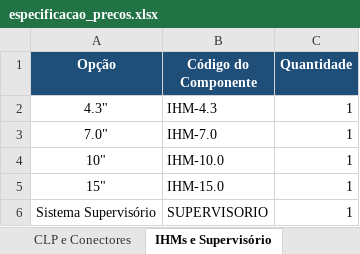
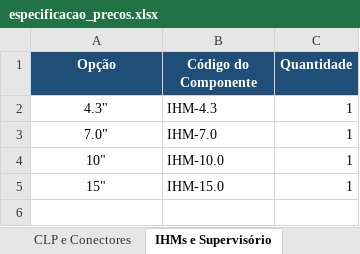
Before and after one commit to victorhugomota/Teste_Site_El-trica_3D_Or-amento, an Excel workbook: especificacao_precos.xlsx, sheet IHMs e Supervisório, drawn as a sheet; values as stored, in another font and other column widths than the file's, no borders; the diff names each change by its address in the sheet, - before the commit and + after, or states it on an @@ line.

```diff
--- a/especificacao_precos.xlsx (sheet IHMs e Supervisório)
+++ b/especificacao_precos.xlsx (sheet IHMs e Supervisório)
-row 6: Sistema Supervisório | SUPERVISORIO | 1
```
Also changed, not shown: sheet Catálogo de Componentes, sheet Como Preencher, other sheet tabs, 6 other files.
